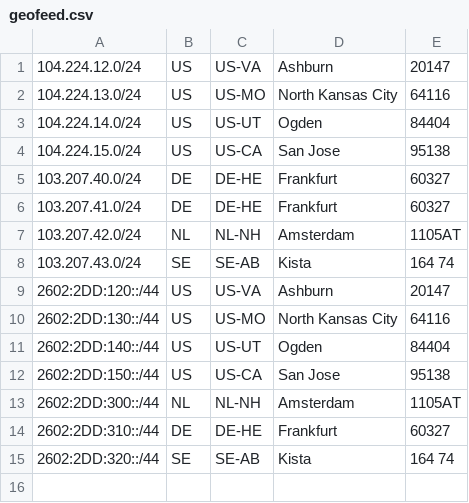
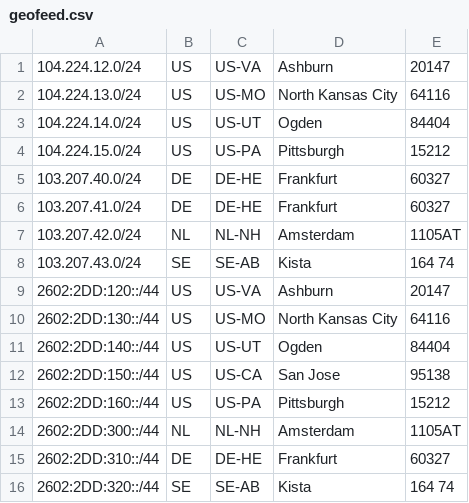
Before and after one commit to prerender/prerender-ipranges-public, a CSV file: geofeed.csv, drawn as a sheet.

Commit message:
add PIT1 datacentre

```diff
--- a/geofeed.csv
+++ b/geofeed.csv
@@ -3,3 +3,3 @@
 104.224.14.0/24,US,US-UT,Ogden,84404
-104.224.15.0/24,US,US-CA,San Jose,95138
+104.224.15.0/24,US,US-PA,Pittsburgh,15212
 103.207.40.0/24,DE,DE-HE,Frankfurt,60327
@@ -12,2 +12,3 @@
 2602:2DD:150::/44,US,US-CA,San Jose,95138
+2602:2DD:160::/44,US,US-PA,Pittsburgh,15212
 2602:2DD:300::/44,NL,NL-NH,Amsterdam,1105AT
```
